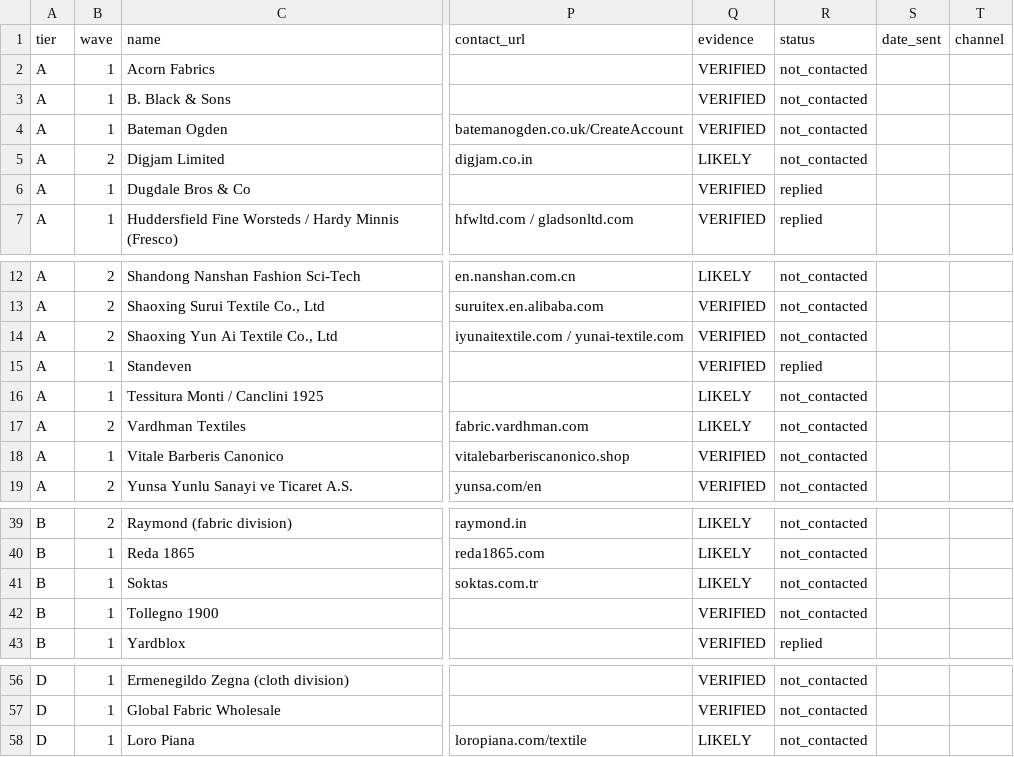
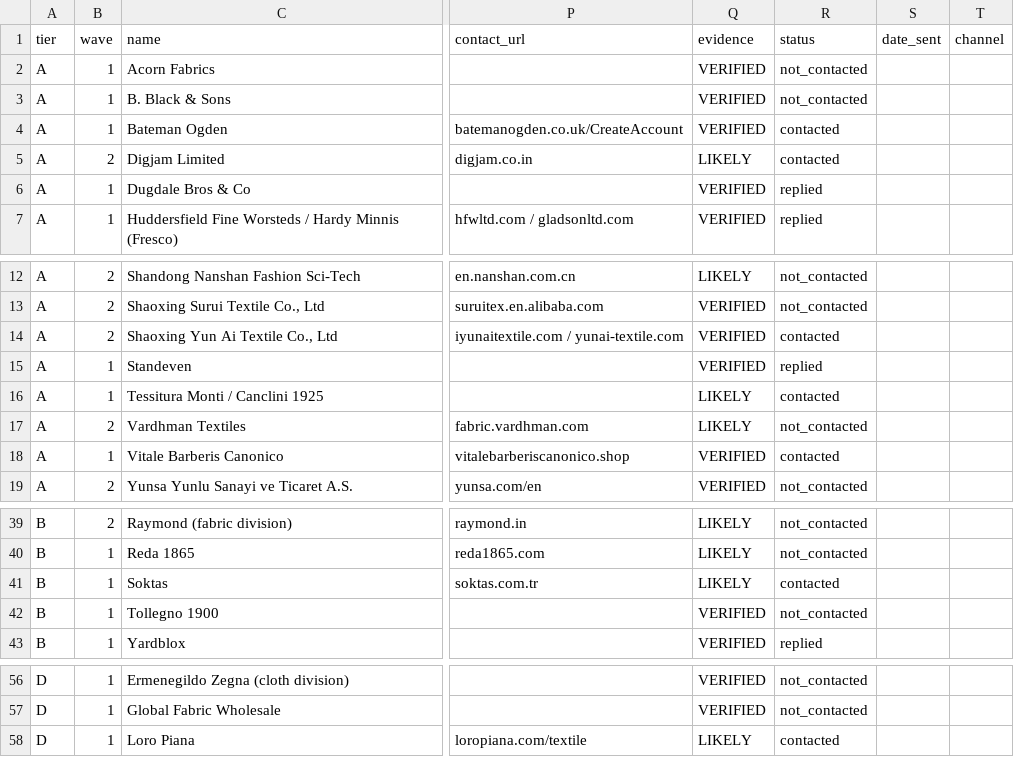
Before and after one commit to chasestanley91-gif/Blessed-Dressed, a CSV file: sourcing/outreach-tracker.csv, drawn as a sheet; only a part is shown, gaps mark what is left out; the diff names each change by its address in the sheet, - before the commit and + after, or states it on an @@ line.

```diff
--- a/sourcing/outreach-tracker.csv
+++ b/sourcing/outreach-tracker.csv
-R4:R5 (status): not_contacted
+R4:R5 (status): contacted
-R14 (status): not_contacted
+R14 (status): contacted
-R16 (status): not_contacted
+R16 (status): contacted
-R18 (status): not_contacted
+R18 (status): contacted
-R41 (status): not_contacted
+R41 (status): contacted
-R58 (status): not_contacted
+R58 (status): contacted
```
Also changed, not shown: 4 other files.
